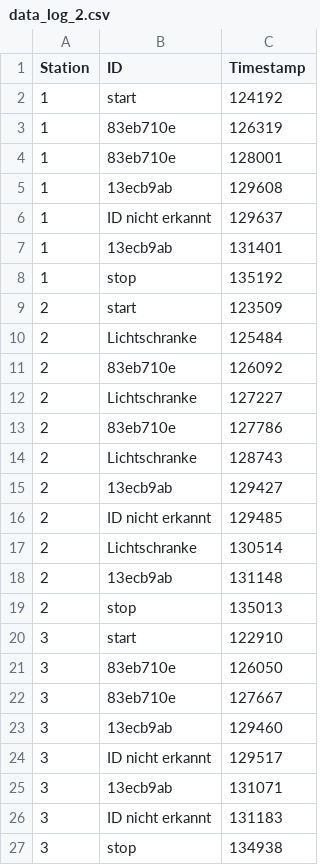
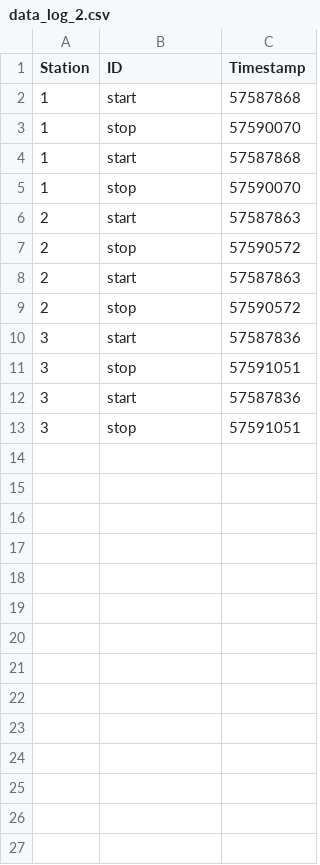
Before and after one commit to gerdhinze/CC_Zeitnehmung_Software, a CSV file: MATLAB/Controll_GUI_V3/Output_Files/data_log_2.csv, drawn as a sheet.

```diff
--- a/MATLAB/Controll_GUI_V3/Output_Files/data_log_2.csv
+++ b/MATLAB/Controll_GUI_V3/Output_Files/data_log_2.csv
@@ -1,79 +1,37 @@
 Station,ID,Timestamp
-1,start,"124192
-
-"
-1,83eb710e,"126319
-
-"
-1,83eb710e,"128001
-
-"
-1,13ecb9ab,"129608
-
-"
-1,ID nicht erkannt,"129637
-
-"
-1,13ecb9ab,"131401
-
-"
-1,stop,"135192
-
-"
-2,start,"123509
-
-"
-2,Lichtschranke,"125484
-
-"
-2,83eb710e,"126092
-
-"
-2,Lichtschranke,"127227
-
-"
-2,83eb710e,"127786
-
-"
-2,Lichtschranke,"128743
-
-"
-2,13ecb9ab,"129427
-
-"
-2,ID nicht erkannt,"129485
-
-"
-2,Lichtschranke,"130514
-
-"
-2,13ecb9ab,"131148
-
-"
-2,stop,"135013
-
-"
-3,start,"122910
-
-"
-3,83eb710e,"126050
-
-"
-3,83eb710e,"127667
-
-"
-3,13ecb9ab,"129460
-
-"
-3,ID nicht erkannt,"129517
-
-"
-3,13ecb9ab,"131071
-
-"
-3,ID nicht erkannt,"131183
-
-"
-3,stop,"134938
-
-"
+1,start,"57587868
+
+"
+1,stop,"57590070
+
+"
+1,start,"57587868
+
+"
+1,stop,"57590070
+
+"
+2,start,"57587863
+
+"
+2,stop,"57590572
+
+"
+2,start,"57587863
+
+"
+2,stop,"57590572
+
+"
+3,start,"57587836
+
+"
+3,stop,"57591051
+
+"
+3,start,"57587836
+
+"
+3,stop,"57591051
+
+"
```
Also changed, not shown: MATLAB/Controll_GUI_V3/Output_Files/ID_file.csv, MATLAB/Controll_GUI_V3/Output_GUI/CarA.csv, 9 other files.
